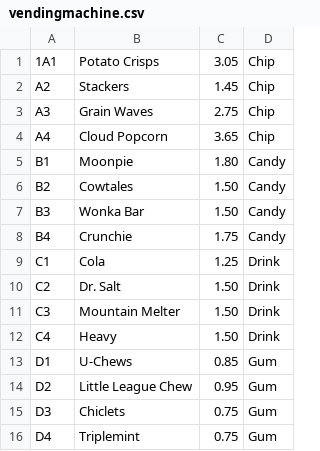
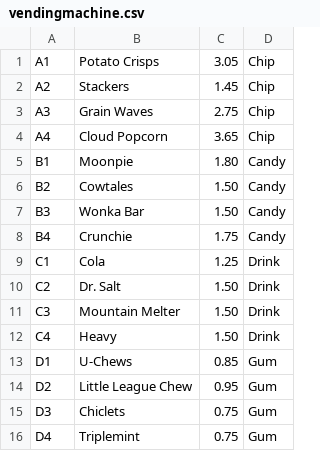
Before and after one commit to aayates10/module-1-capstone, a CSV file: vendingmachine.csv, drawn as a sheet.

```diff
--- a/vendingmachine.csv
+++ b/vendingmachine.csv
@@ -1,2 +1,2 @@
-1A1|Potato Crisps|3.05|Chip
+A1|Potato Crisps|3.05|Chip
 A2|Stackers|1.45|Chip
```
Also changed, not shown: 3 other files.
